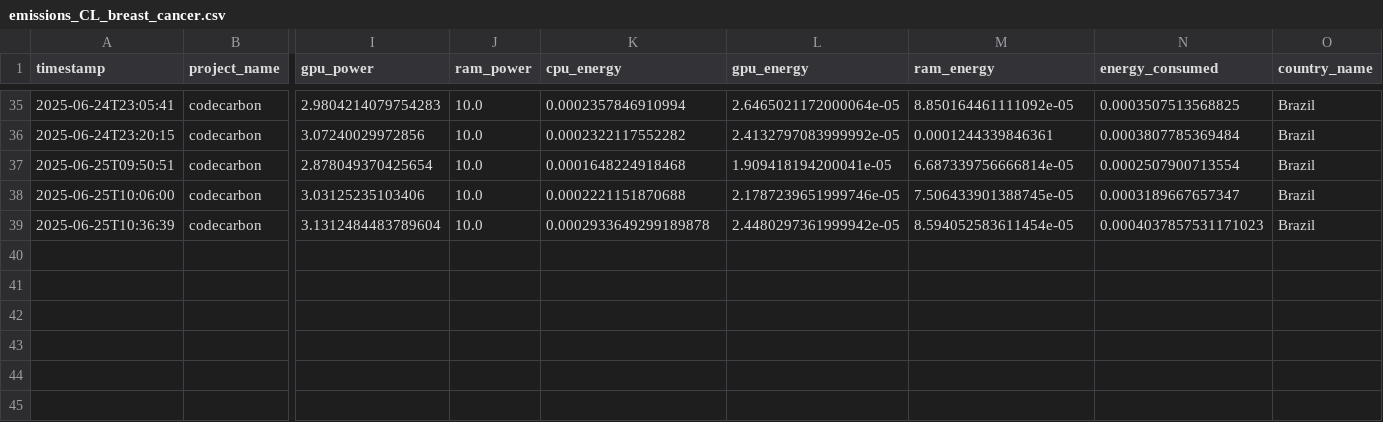
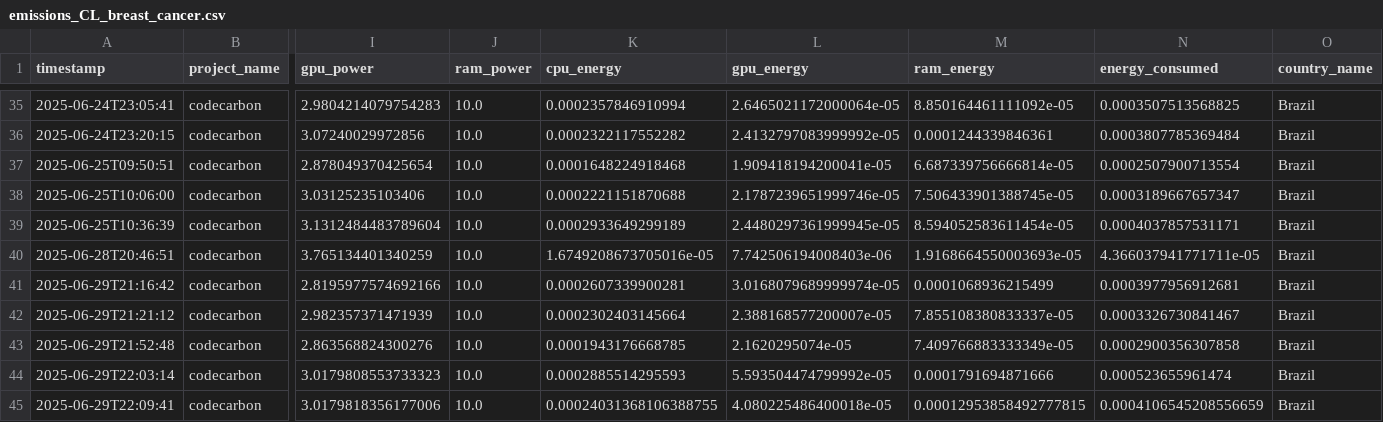
Before and after one commit to Maxnasc/Errors_in_labels_with_PC, a CSV file: codecarbon_emissions/emissions_CL_breast_cancer.csv, drawn as a sheet; only a part is shown, gaps mark what is left out; rows hold the shown columns only; the diff names each change by its address in the sheet, - before the commit and + after, or states it on an @@ line.

```diff
--- a/codecarbon_emissions/emissions_CL_breast_cancer.csv
+++ b/codecarbon_emissions/emissions_CL_breast_cancer.csv
-K39 (cpu_energy): 0.0002933649299189878
+K39 (cpu_energy): 0.0002933649299189
-L39 (gpu_energy): 2.4480297361999942e-05
+L39 (gpu_energy): 2.4480297361999945e-05
-N39 (energy_consumed): 0.0004037857531171023
+N39 (energy_consumed): 0.0004037857531171
+row 40: 2025-06-28T20:46:51 | codecarbon | 3.765134401340259 | 10.0 | 1.6749208673705016e-05 | 7.742506194008403e-06 | 1.9168664550003693e-05 | 4.366037941771711e-05 | Brazil
+row 41: 2025-06-29T21:16:42 | codecarbon | 2.8195977574692166 | 10.0 | 0.0002607339900281 | 3.0168079689999974e-05 | 0.0001068936215499 | 0.0003977956912681 | Brazil
+row 42: 2025-06-29T21:21:12 | codecarbon | 2.982357371471939 | 10.0 | 0.0002302403145664 | 2.388168577200007e-05 | 7.855108380833337e-05 | 0.0003326730841467 | Brazil
+row 43: 2025-06-29T21:52:48 | codecarbon | 2.863568824300276 | 10.0 | 0.0001943176668785 | 2.1620295074e-05 | 7.409766883333349e-05 | 0.0002900356307858 | Brazil
+row 44: 2025-06-29T22:03:14 | codecarbon | 3.0179808553733323 | 10.0 | 0.0002885514295593 | 5.593504474799992e-05 | 0.0001791694871666 | 0.000523655961474 | Brazil
+row 45: 2025-06-29T22:09:41 | codecarbon | 3.0179818356177006 | 10.0 | 0.00024031368106388755 | 4.080225486400018e-05 | 0.00012953858492777815 | 0.0004106545208556659 | Brazil
```
Also changed, not shown: codecarbon_emissions/emissions_CL_2D.csv, codecarbon_emissions/emissions_CL_load_iris.csv, 37 other files.
